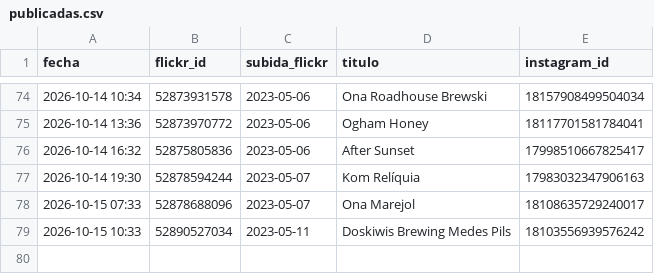
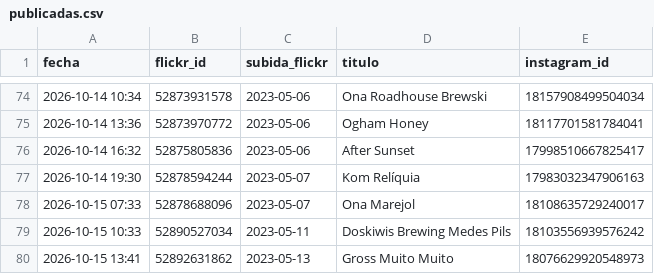
Before and after one commit to milbeerista-oss/milbeerista-en, a CSV file: publicadas.csv, drawn as a sheet; only a part is shown, gaps mark what is left out.

Commit message:
Publicada: Gross Muito Muito

```diff
--- a/publicadas.csv
+++ b/publicadas.csv
@@ -79 +79,2 @@ fecha,flickr_id,subida_flickr,titulo,instagram_id
 2026-10-15 10:33,52890527034,2023-05-11,Doskiwis Brewing Medes Pils,18103556939576242
+2026-10-15 13:41,52892631862,2023-05-13,Gross Muito Muito,18076629920548973
```
Also changed, not shown: 2 other files.
